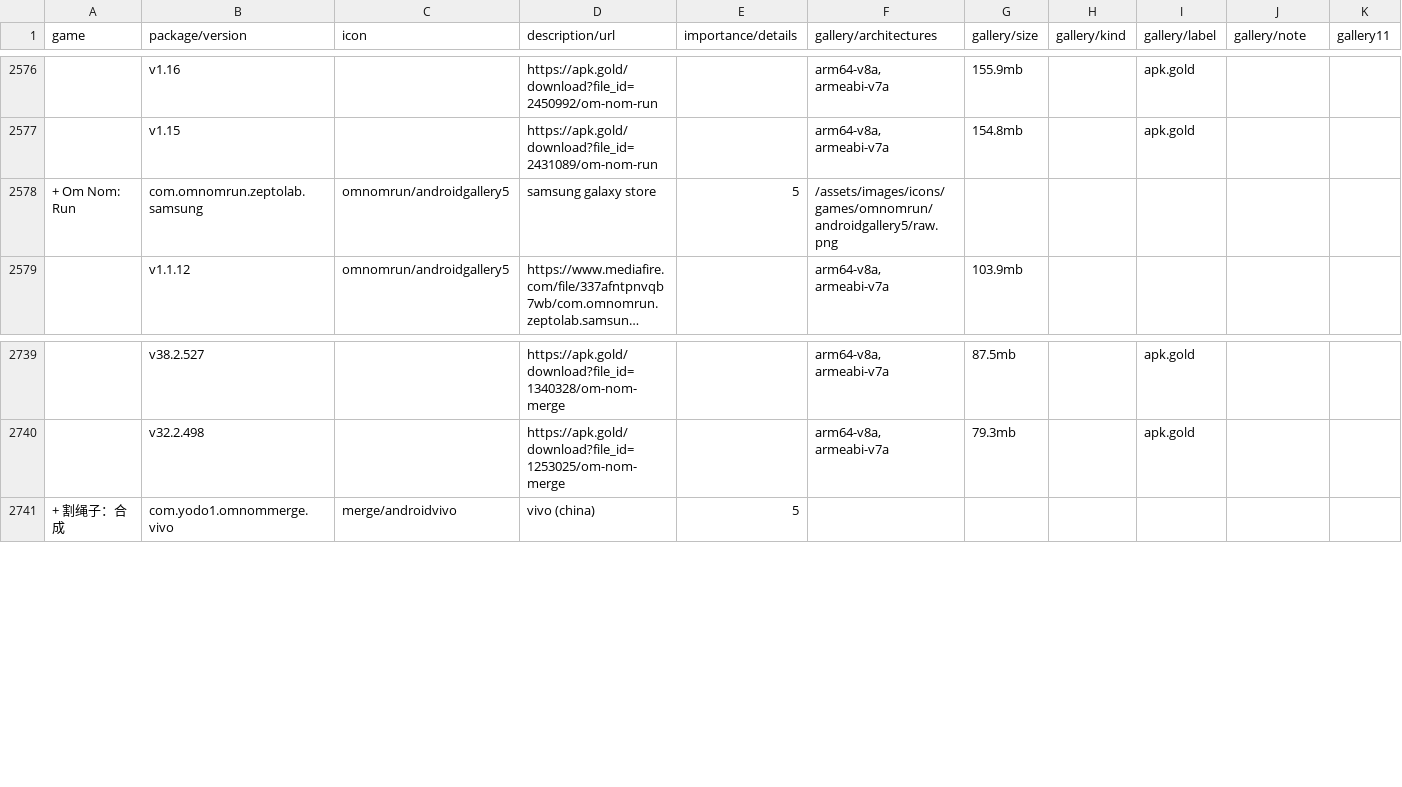
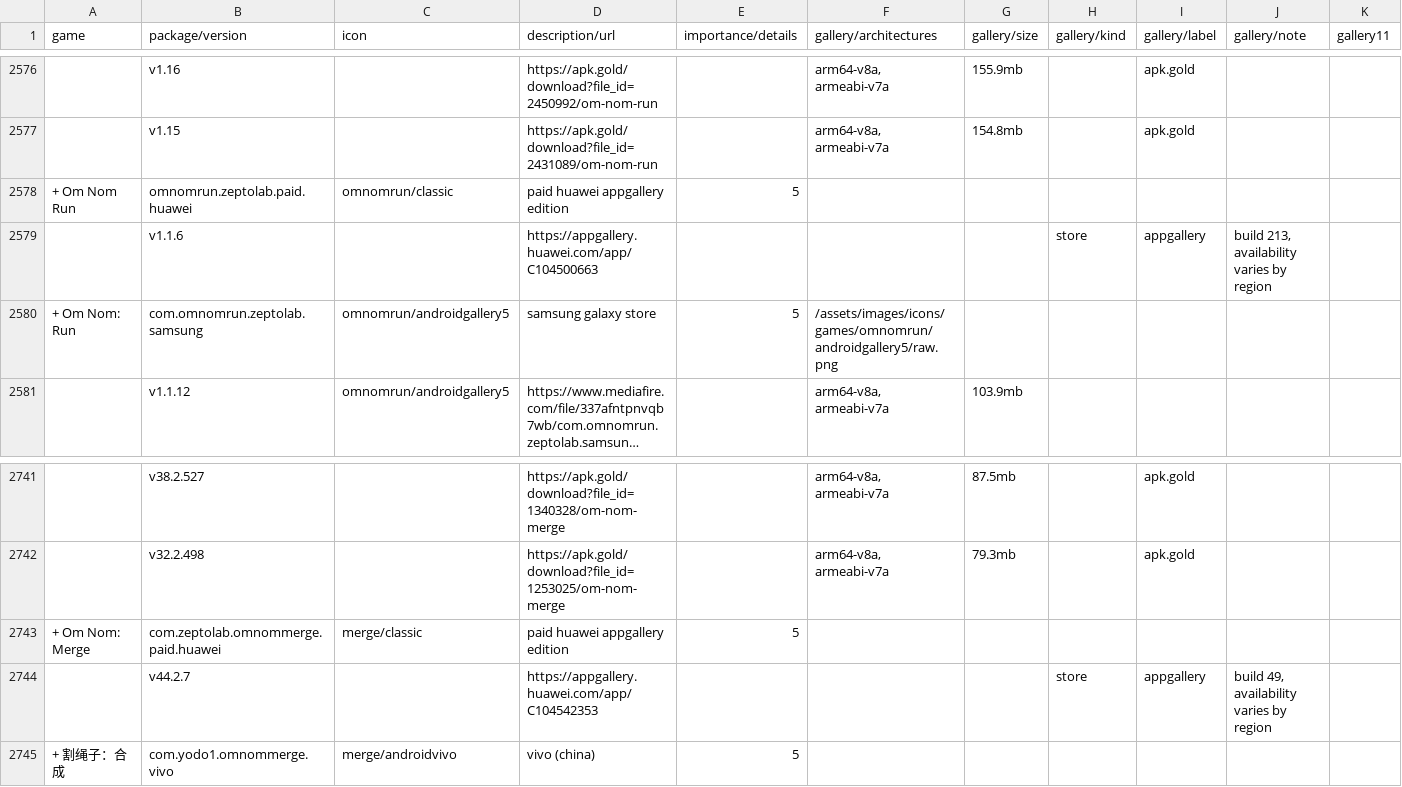
Before and after one commit to sogful/candies.monster, a CSV file: assets/static/data/versions/android.csv, drawn as a sheet; only a part is shown, gaps mark what is left out; long unchanged cells end in …; rows hold the shown columns only; the diff names each change by its address in the sheet, - before the commit and + after, or states it on an @@ line.

Commit message:
feat(versions): +4 official listings

```diff
--- a/assets/static/data/versions/android.csv
+++ b/assets/static/data/versions/android.csv
+row 2578: + Om Nom Run | omnomrun.zeptolab.paid.huawei | omnomrun/classic | paid huawei appgallery edition | 5
+row 2579:  | v1.1.6 |  | https://appgallery.huawei.com/app/C104500663 |  |  |  | store | appgallery | build 213, availability varies by region
+row 2743: + Om Nom: Merge | com.zeptolab.omnommerge.paid.huawei | merge/classic | paid huawei appgallery edition | 5
+row 2744:  | v44.2.7 |  | https://appgallery.huawei.com/app/C104542353 |  |  |  | store | appgallery | build 49, availability varies by region
```
Also changed, not shown: assets/static/data/versions/other.csv, assets/static/data/versions/zeptolab/android.csv, 1 other file.
